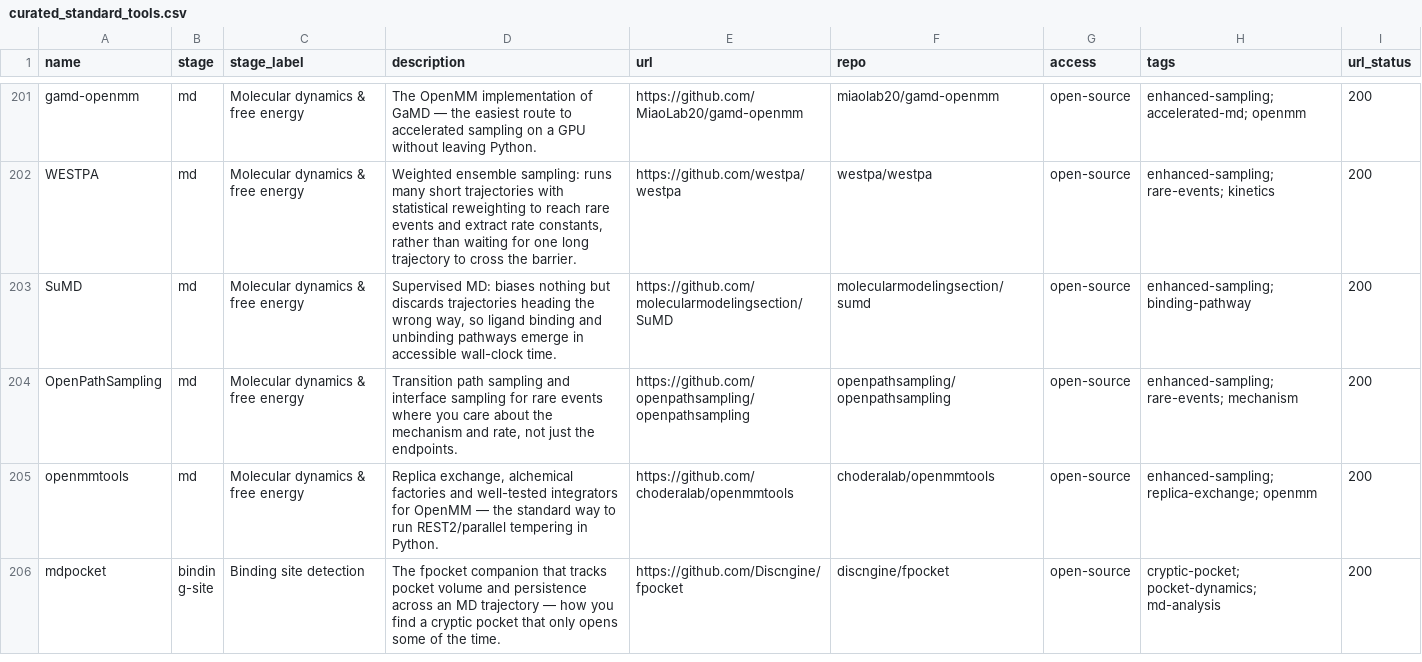
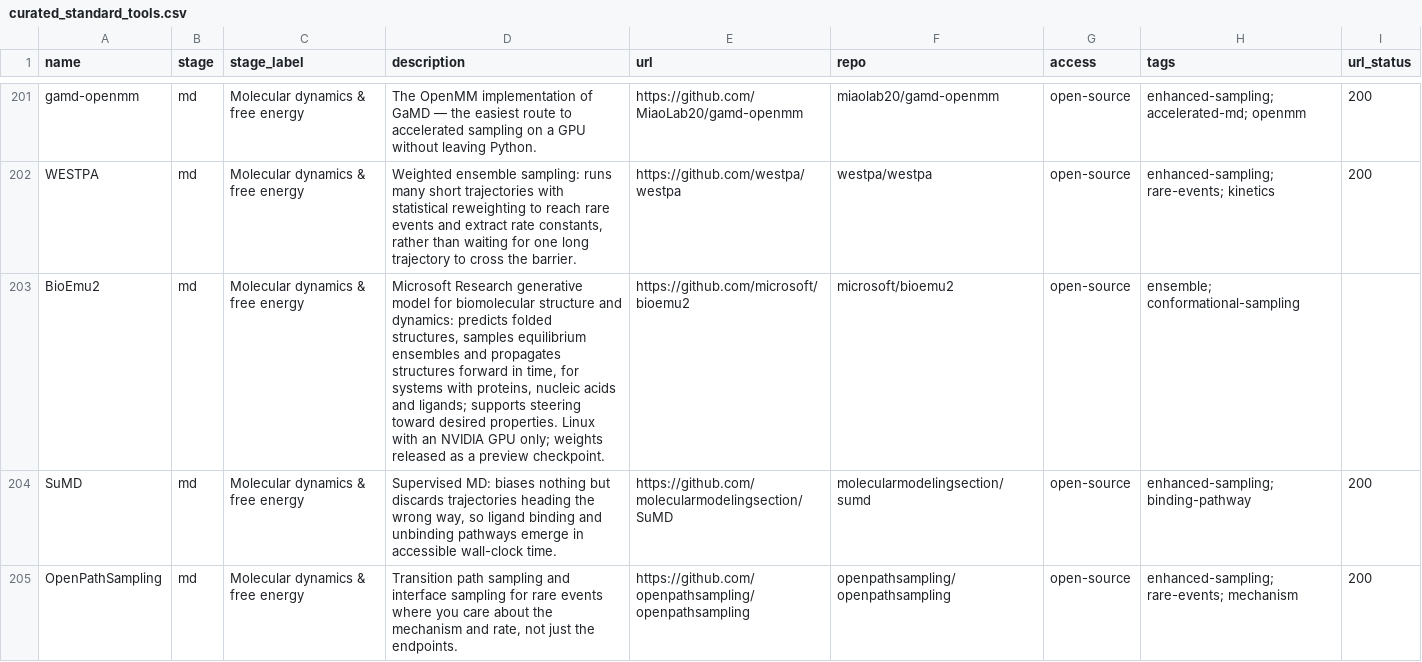
Before and after one commit to yboulaamane/assayer, a CSV file: data/curated_standard_tools.csv, drawn as a sheet; only a part is shown, gaps mark what is left out; the shorter side is filled out with more unchanged rows.

```diff
--- a/data/curated_standard_tools.csv
+++ b/data/curated_standard_tools.csv
@@ -202,2 +202,3 @@ gamd-openmm,md,Molecular dynamics & free energy,The OpenMM implementation of GaM
 WESTPA,md,Molecular dynamics & free energy,"Weighted ensemble sampling: runs many short trajectories with statistical reweighting to reach rare events and extract rate constants, rather than waiting for one long trajectory to cross the barrier.",https://github.com/westpa/westpa,westpa/westpa,open-source,enhanced-sampling; rare-events; kinetics,200
+BioEmu2,md,Molecular dynamics & free energy,"Microsoft Research generative model for biomolecular structure and dynamics: predicts folded structures, samples equilibrium ensembles and propagates structures forward in time, for systems with proteins, nucleic acids and ligands; supports steering toward desired properties. Linux with an NVIDIA GPU only; weights released as a preview checkpoint.",https://github.com/microsoft/bioemu2,microsoft/bioemu2,open-source,ensemble; conformational-sampling,
 SuMD,md,Molecular dynamics & free energy,"Supervised MD: biases nothing but discards trajectories heading the wrong way, so ligand binding and unbinding pathways emerge in accessible wall-clock time.",https://github.com/molecularmodelingsection/SuMD,molecularmodelingsection/sumd,open-source,enhanced-sampling; binding-pathway,200
```
Also changed, not shown: 25 other files.
